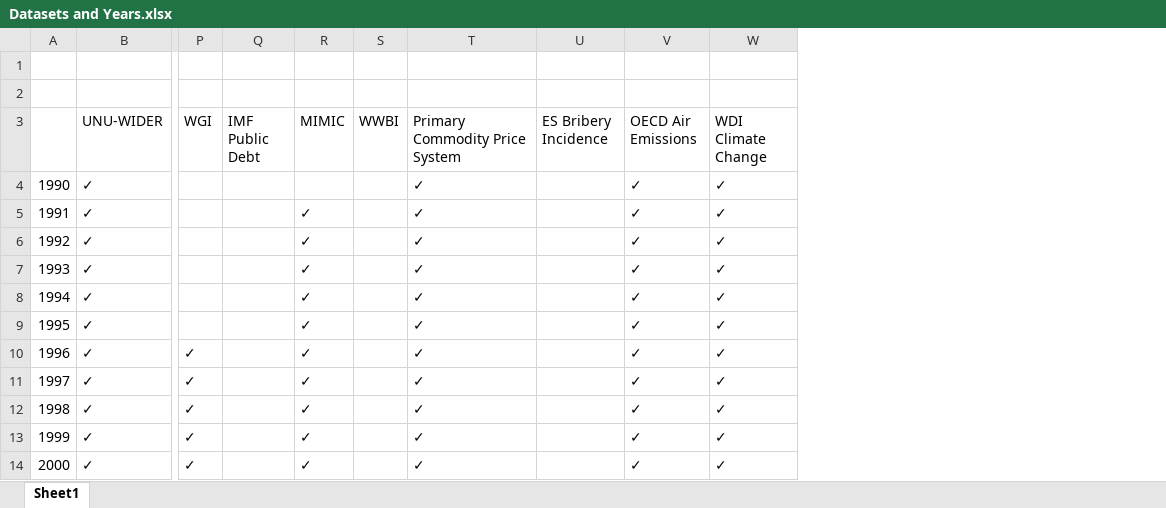
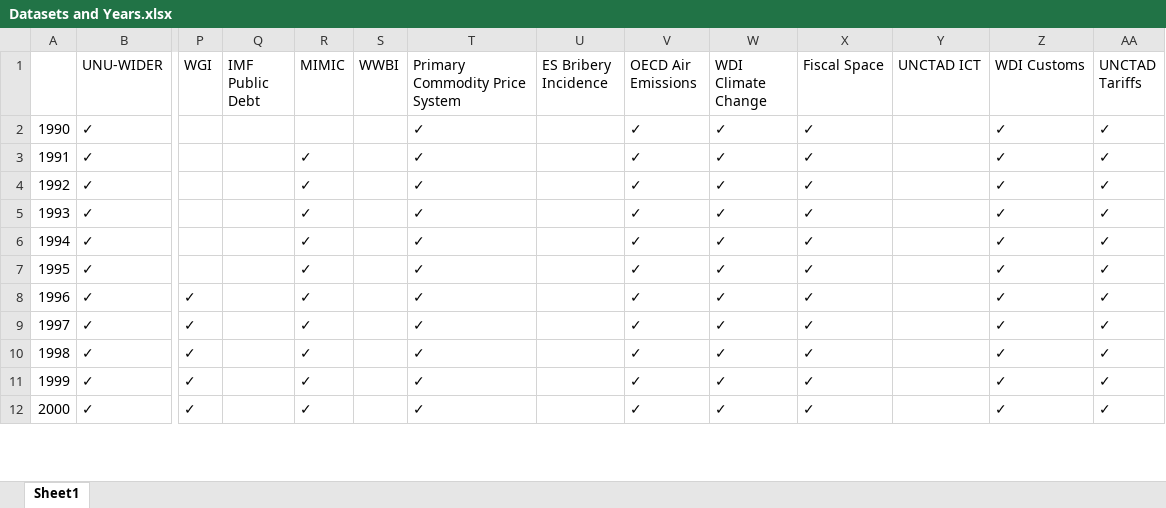
Before and after one commit to Revenue-Academy/Tax-Datasets, an Excel workbook: Country-Year Data/Datasets and Years.xlsx, sheet Sheet1, drawn as a sheet; only a part is shown, gaps mark what is left out; values as stored, in another font and other column widths than the file's, no borders; removed rows and columns are numbered as before the commit, all else as after; rows hold the shown columns only; the diff names each change by its address in the sheet, - before the commit and + after, or states it on an @@ line.

Commit message:
Add files via upload

```diff
--- a/Country-Year Data/Datasets and Years.xlsx (sheet Sheet1)
+++ b/Country-Year Data/Datasets and Years.xlsx (sheet Sheet1)
+column X (Fiscal Space), rows 2-12: all ✓
+column Y (UNCTAD ICT), empty
+column Z (WDI Customs), rows 2-12: all ✓
+column AA (UNCTAD Tariffs), rows 2-12: all ✓
-row 1: (empty)
-row 2: (empty)
```
